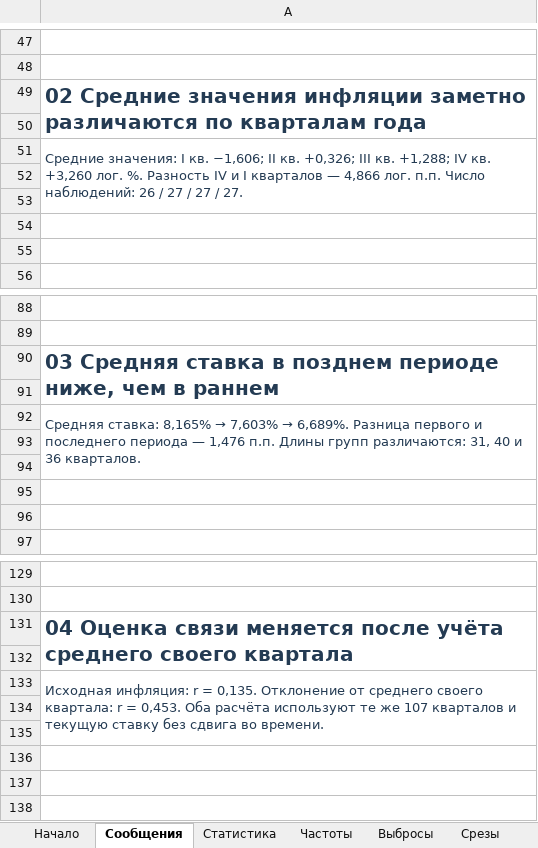
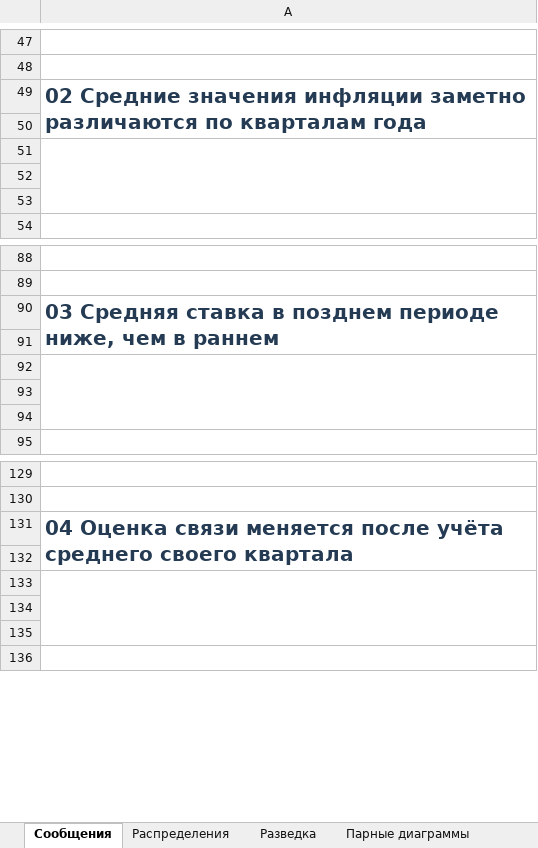
Before and after one commit to Vaskozlov/university, an Excel workbook: design/lab1/lab_germany_complete.xlsx, sheet Сообщения, drawn as a sheet; only a part is shown, gaps mark what is left out; values as stored, in another font and other column widths than the file's, no borders; charts and pictures not drawn; removed rows and columns are numbered as before the commit, all else as after; the diff covers the shown part only; the diff names each change by its address in the sheet, - before the commit and + after, or states it on an @@ line.

```diff
--- a/design/lab1/lab_germany_complete.xlsx (sheet Сообщения)
+++ b/design/lab1/lab_germany_complete.xlsx (sheet Сообщения)
-sheet tab: Начало
+sheet tab: Распределения
@@ sheet tab hidden: Статистика @@
@@ sheet tab hidden: Частоты @@
@@ sheet tab hidden: Выбросы @@
@@ sheet tab hidden: Срезы @@
@@ sheet tab order changed: Сообщения | Распределения | Разведка | Парные диаграммы @@
-A49:A50 merged
+A49:A50 merged
-row 50: (empty)
-row 51: Средние значения: I кв. −1,606; II кв. +0,326; III кв. +1,288; IV кв. +3,260 лог. %. Разность IV и I кварталов — 4,866 лог. п.п. Число наблюдений: 26 / 27 / 27 / 27.
+A51:A53 merged
-A90:A91 merged
+A90:A91 merged
-row 91: (empty)
-row 92: Средняя ставка: 8,165% → 7,603% → 6,689%. Разница первого и последнего периода — 1,476 п.п. Длины групп различаются: 31, 40 и 36 кварталов.
+A92:A94 merged
-A131:A132 merged
+A131:A132 merged
-row 132: (empty)
-row 133: Исходная инфляция: r = 0,135. Отклонение от среднего своего квартала: r = 0,453. Оба расчёта используют те же 107 кварталов и текущую ставку без сдвига во времени.
+A133:A135 merged
```
Also changed, not shown: 8 added rows, 31 removed rows, 6 edited cells, cell formats and merged cells elsewhere in this sheet, sheet Распределения, sheet Парные диаграммы, sheet Разведка, other sheet tabs, charts or pictures, 2 other files.
